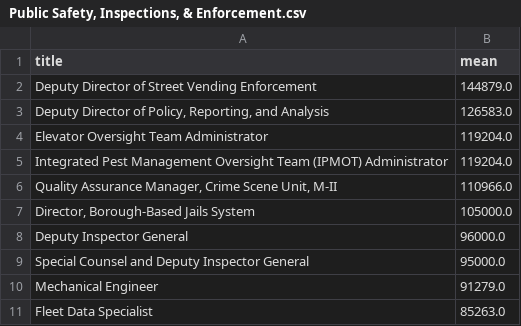
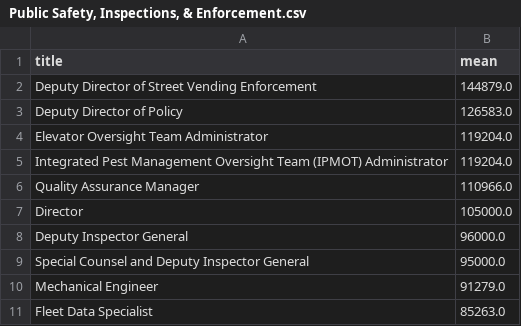
Before and after one commit to pyropig/DCAS_jobposition, a CSV file: itdata/Public Safety, Inspections, & Enforcement.csv, drawn as a sheet.

```diff
--- a/itdata/Public Safety, Inspections, & Enforcement.csv
+++ b/itdata/Public Safety, Inspections, & Enforcement.csv
@@ -2,7 +2,7 @@ title,mean
 Deputy Director of Street Vending Enforcement,144879.0
-"Deputy Director of Policy, Reporting, and Analysis",126583.0
+Deputy Director of Policy,126583.0
 Elevator Oversight Team Administrator,119204.0
 Integrated Pest Management Oversight Team (IPMOT) Administrator,119204.0
-"Quality Assurance Manager, Crime Scene Unit, M-II",110966.0
-"Director, Borough-Based Jails System",105000.0
+Quality Assurance Manager,110966.0
+Director,105000.0
 Deputy Inspector General,96000.0
```
Also changed, not shown: itdata/Communications & Intergovernmental Affairs.csv, itdata/Constituent Services & Community Programs.csv, 11 other files.
